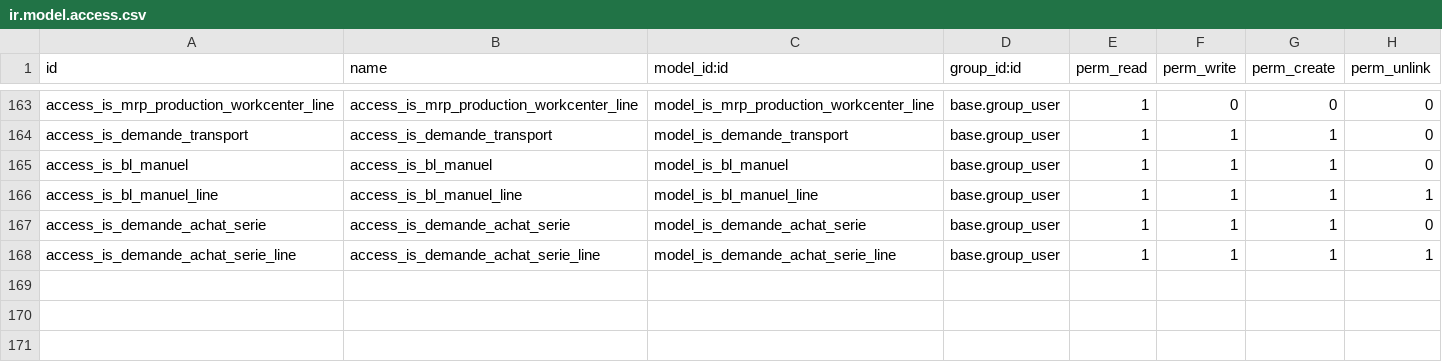
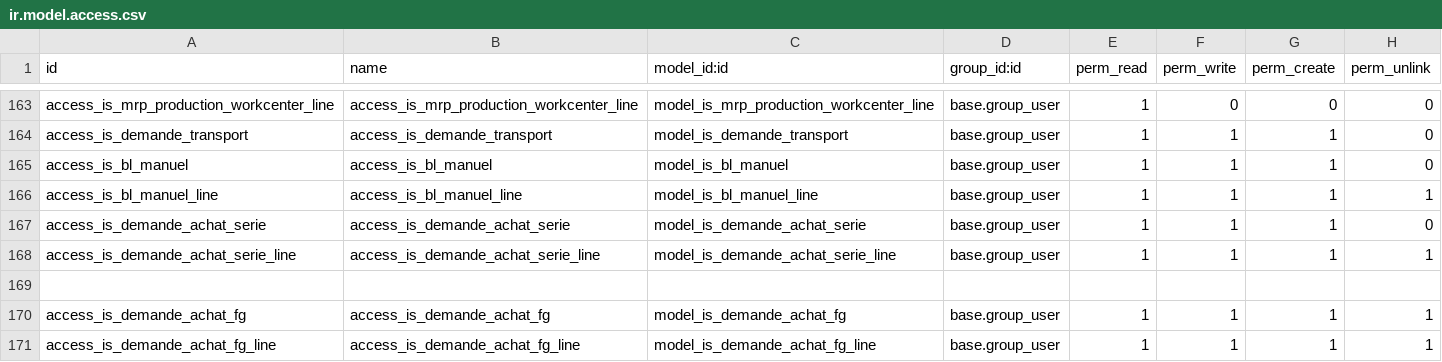
Before and after one commit to tonygalmiche/is_plastigray, a CSV file: security/ir.model.access.csv, drawn as a sheet; only a part is shown, gaps mark what is left out; the diff names each change by its address in the sheet, - before the commit and + after, or states it on an @@ line.

Commit message:
add is_demande_achat_fg

```diff
--- a/security/ir.model.access.csv
+++ b/security/ir.model.access.csv
+row 169: (empty)
+row 170: access_is_demande_achat_fg | access_is_demande_achat_fg | model_is_demande_achat_fg | base.group_user | 1 | 1 | 1 | 1
+row 171: access_is_demande_achat_fg_line | access_is_demande_achat_fg_line | model_is_demande_achat_fg_line | base.group_user | 1 | 1 | 1 | 1
```
Also changed, not shown: 6 other files.
